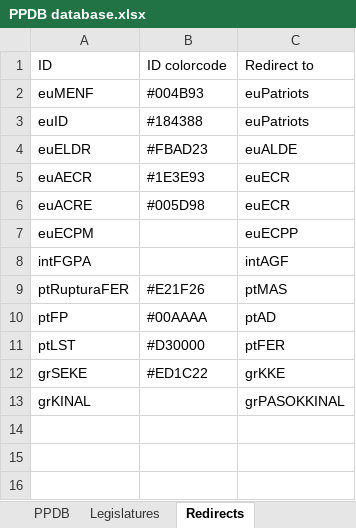
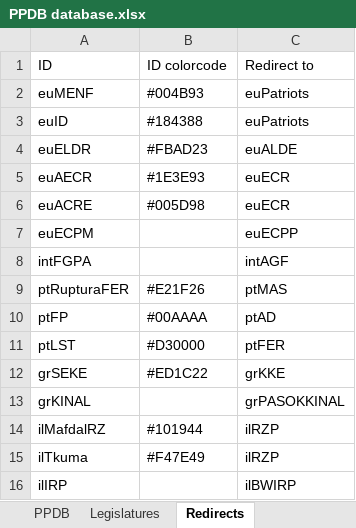
Before and after one commit to PLATELru/ppdb, an Excel workbook: data/PPDB database.xlsx, sheet Redirects, drawn as a sheet; values as stored, in another font and other column widths than the file's, no borders; charts and pictures not drawn; the diff names each change by its address in the sheet, - before the commit and + after, or states it on an @@ line.

```diff
--- a/data/PPDB database.xlsx (sheet Redirects)
+++ b/data/PPDB database.xlsx (sheet Redirects)
+row 14: ilMafdalRZ | #101944 | ilRZP
+row 15: ilTkuma | #F47E49 | ilRZP
+row 16: ilIRP |  | ilBWIRP
```
Also changed, not shown: sheet PPDB.
